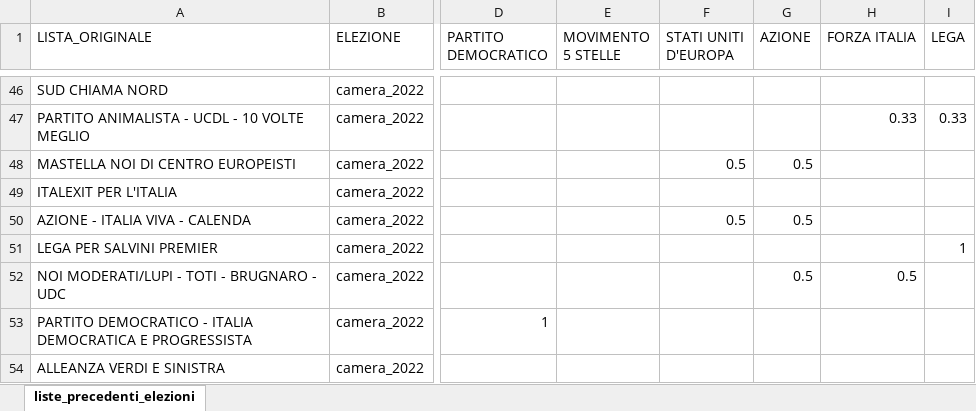
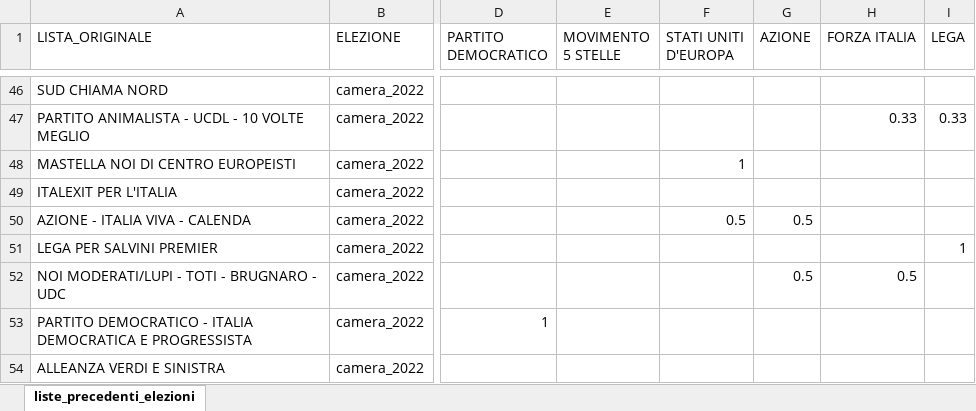
Before and after one commit to fornaeffe/elezioni-EMR, an Excel workbook: dati/corrispondenza_liste.xlsx, sheet liste_precedenti_elezioni, drawn as a sheet; only a part is shown, gaps mark what is left out; values as stored, in another font and other column widths than the file's, no borders; the diff covers the shown part only; the diff names each change by its address in the sheet, - before the commit and + after, or states it on an @@ line.

Commit message:
Aggiornamento corrispondenza liste

```diff
--- a/dati/corrispondenza_liste.xlsx (sheet liste_precedenti_elezioni)
+++ b/dati/corrispondenza_liste.xlsx (sheet liste_precedenti_elezioni)
-F48 (STATI UNITI D'EUROPA): 0.5
+F48 (STATI UNITI D'EUROPA): 1
-G48 (AZIONE): 0.5
+G48 (AZIONE): (empty)
```
Also changed, not shown: 32 edited cells elsewhere in this sheet.
